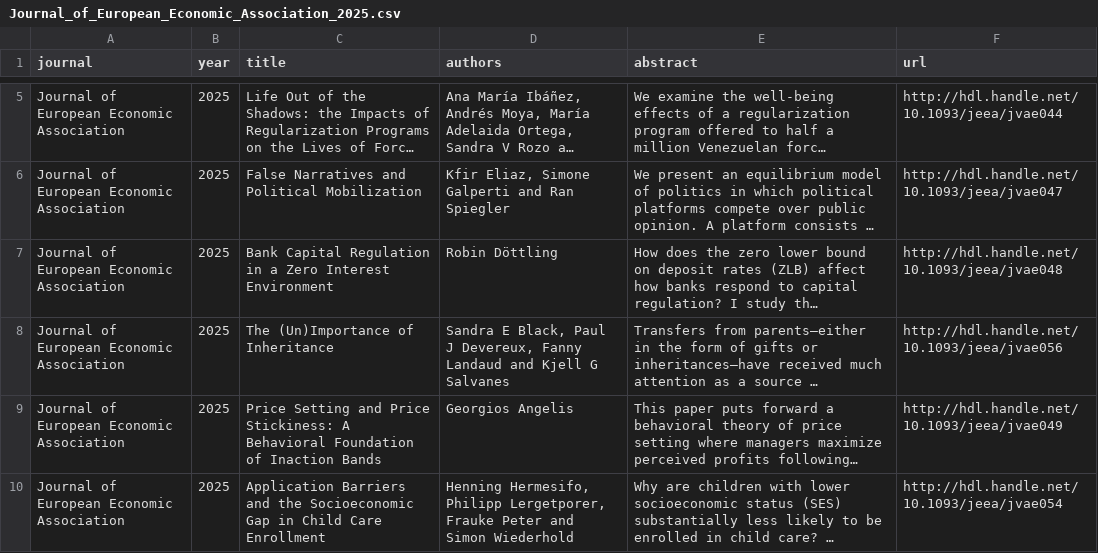
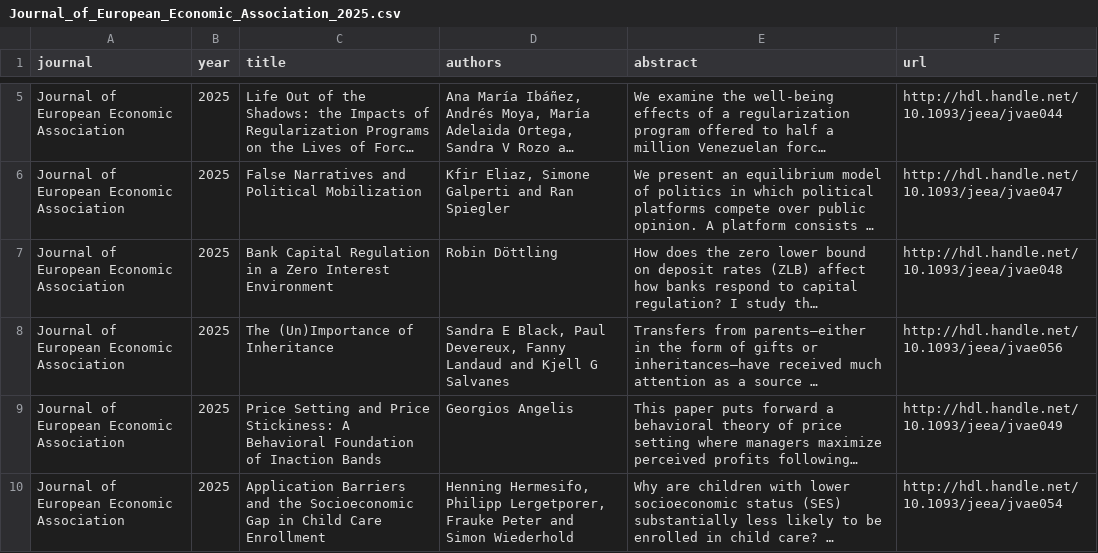
Before and after one commit to cccc0423/find-economic-papers, a CSV file: data/Journal_of_European_Economic_Association_2025.csv, drawn as a sheet; only a part is shown, gaps mark what is left out; long unchanged cells end in …; the diff names each change by its address in the sheet, - before the commit and + after, or states it on an @@ line.

```diff
--- a/data/Journal_of_European_Economic_Association_2025.csv
+++ b/data/Journal_of_European_Economic_Association_2025.csv
-D8 (authors): …Black, Paul J Devereux, Fanny…
+D8 (authors): …Black, Paul Devereux, Fanny…
```
Also changed, not shown: data/AEJ_Applied_Economics_2025.csv, data/AEJ_Economic_Policy_2025.csv, 11 other files.
